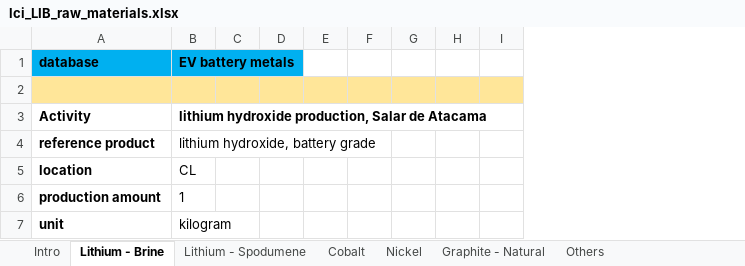
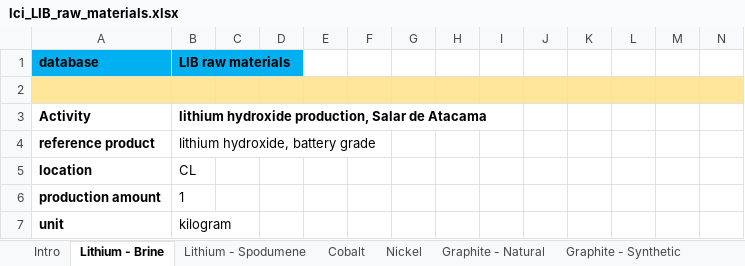
Before and after one commit to robyistrate/decarbonization_LIB_raw_materials, an Excel workbook: data/lci_LIB_raw_materials.xlsx, sheet Lithium - Brine, drawn as a sheet; only a part is shown; values as stored, in another font and other column widths than the file's, no borders; the diff covers the shown part only; the diff names each change by its address in the sheet, - before the commit and + after, or states it on an @@ line.

```diff
--- a/data/lci_LIB_raw_materials.xlsx (sheet Lithium - Brine)
+++ b/data/lci_LIB_raw_materials.xlsx (sheet Lithium - Brine)
+sheet tab: Graphite - Synthetic
+column I, empty
+column J, empty
+column K, empty
+column L, empty
+column M, empty
-B1: EV battery metals
+B1: LIB raw materials
```
Also changed, not shown: 29 edited cells elsewhere in this sheet, sheet Others, sheet Datasets for breakdown, sheet Graphite - Natural, sheet ElecCons, sheet Lithium - Spodumene, sheet Nickel, 2 more sheets, other sheet tabs, formulas that keep their value, charts or pictures, data/IEA_Minerals demand.xlsx, 19 other files.
